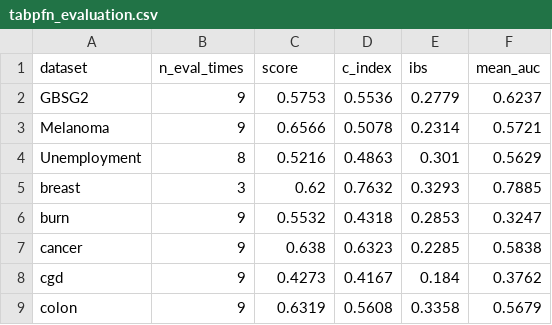
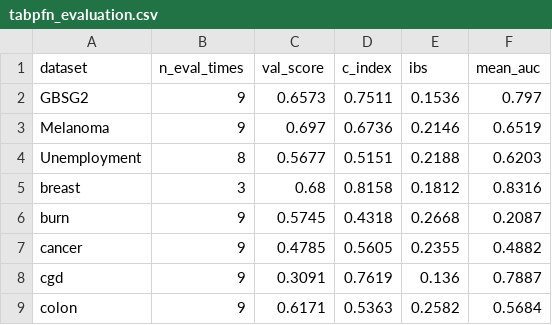
Before and after one commit to dain20000222/survival-tabpfn, a CSV file: tabpfn_evaluation.csv, drawn as a sheet; only a part is shown; the diff covers the shown part only.

Commit message:
code refactoring for surv tabpfn binary

```diff
--- a/tabpfn_evaluation.csv
+++ b/tabpfn_evaluation.csv
@@ -1,9 +1,9 @@
-dataset,n_eval_times,score,c_index,ibs,mean_auc
-GBSG2,9,0.5753,0.5536,0.2779,0.6237
-Melanoma,9,0.6566,0.5078,0.2314,0.5721
-Unemployment,8,0.5216,0.4863,0.301,0.5629
-breast,3,0.62,0.7632,0.3293,0.7885
-burn,9,0.5532,0.4318,0.2853,0.3247
-cancer,9,0.638,0.6323,0.2285,0.5838
-cgd,9,0.4273,0.4167,0.184,0.3762
-colon,9,0.6319,0.5608,0.3358,0.5679
+dataset,n_eval_times,val_score,c_index,ibs,mean_auc
+GBSG2,9,0.6573,0.7511,0.1536,0.797
+Melanoma,9,0.697,0.6736,0.2146,0.6519
+Unemployment,8,0.5677,0.5151,0.2188,0.6203
+breast,3,0.68,0.8158,0.1812,0.8316
+burn,9,0.5745,0.4318,0.2668,0.2087
+cancer,9,0.4785,0.5605,0.2355,0.4882
+cgd,9,0.3091,0.7619,0.136,0.7887
+colon,9,0.6171,0.5363,0.2582,0.5684
```
Also changed, not shown: 95 edited cells elsewhere in this file, 30 other files.
